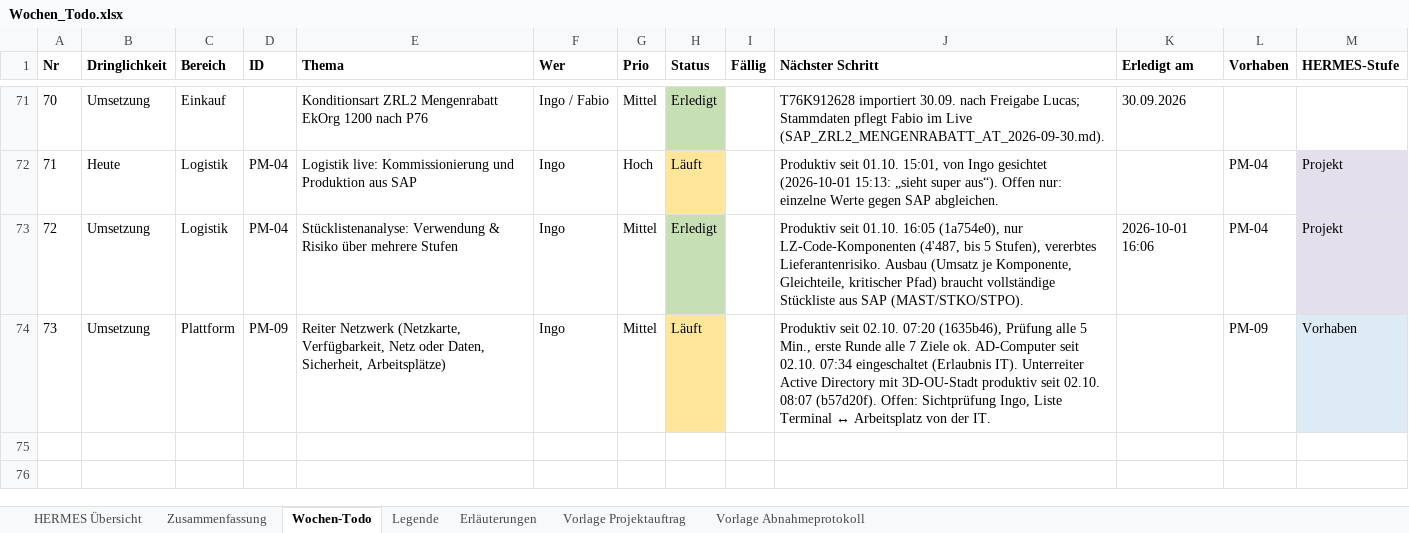
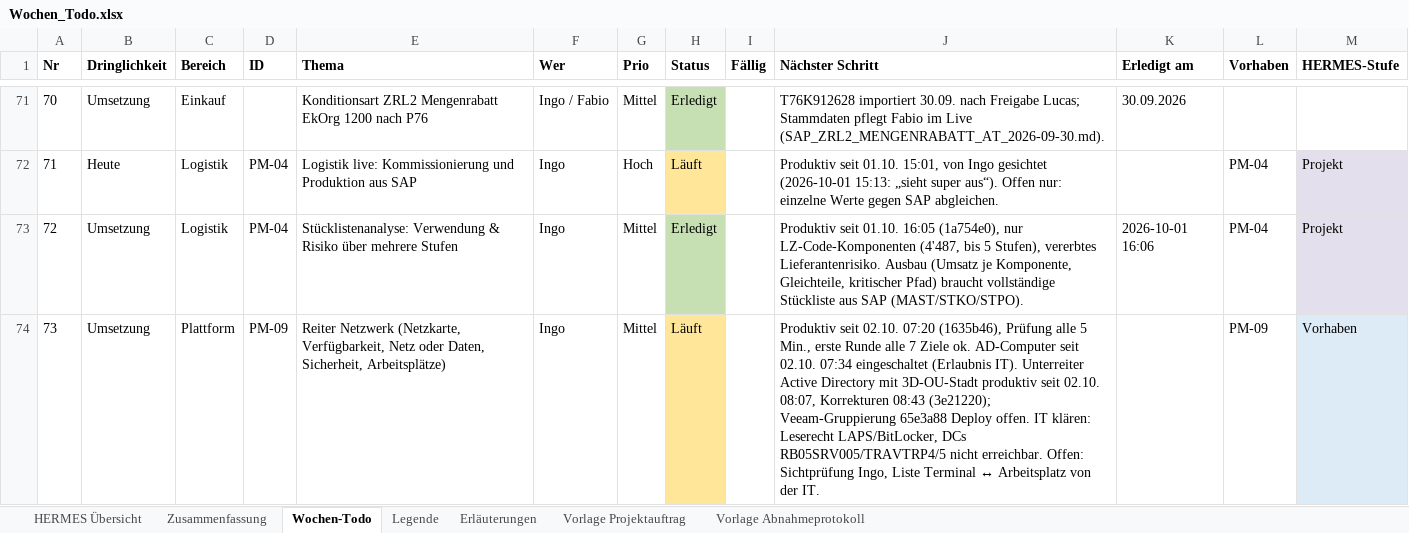
Before and after one commit to metacube2/Ai, an Excel workbook: TrafagSalesExporter/projektmanagement/Wochen_Todo.xlsx, sheet Wochen-Todo, drawn as a sheet; only a part is shown, gaps mark what is left out; values as stored, in another font and other column widths than the file's, no borders; the diff names each change by its address in the sheet, - before the commit and + after, or states it on an @@ line.

```diff
--- a/TrafagSalesExporter/projektmanagement/Wochen_Todo.xlsx (sheet Wochen-Todo)
+++ b/TrafagSalesExporter/projektmanagement/Wochen_Todo.xlsx (sheet Wochen-Todo)
-J74 (Nächster Schritt): …seit 02.10. 08:07 (b57d20f). Offen: Sichtprüfung…
+J74 (Nächster Schritt): …seit 02.10. 08:07, Korrekturen 08:43 (3e21220); Veeam-Gruppierung 65e3a88 Deploy offen. IT klären: Leserecht LAPS/BitLocker, DCs RB05SRV005/TRAVTRP4/5 nicht erreichbar. Offen: Sichtprüfung…
```
Also changed, not shown: TrafagSalesExporter/projektmanagement/Status_kurz.xlsx, 6 other files.
